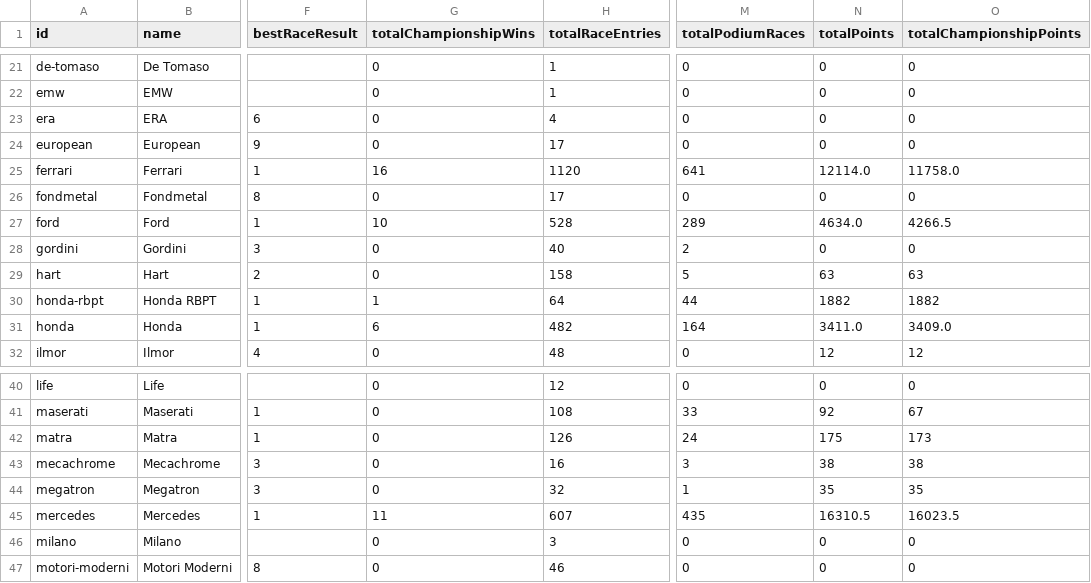
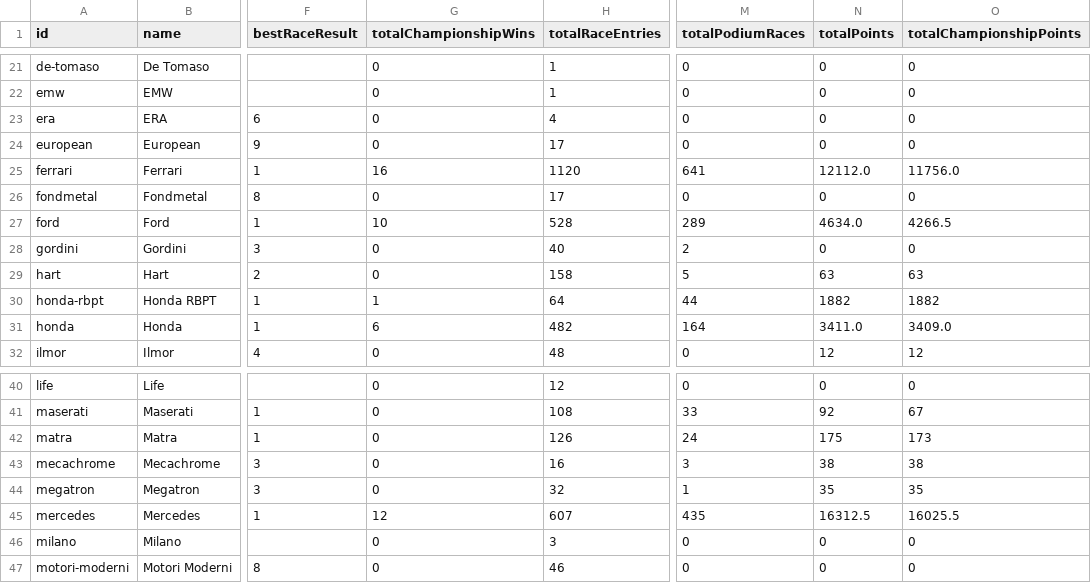
Before and after one commit to BoBeauf/formula_one, a CSV file: f1db-csv/f1db-engine-manufacturers.csv, drawn as a sheet; only a part is shown, gaps mark what is left out; the diff names each change by its address in the sheet, - before the commit and + after, or states it on an @@ line.

```diff
--- a/f1db-csv/f1db-engine-manufacturers.csv
+++ b/f1db-csv/f1db-engine-manufacturers.csv
-N25 (totalPoints): 12114.0
+N25 (totalPoints): 12112.0
-O25 (totalChampionshipPoints): 11758.0
+O25 (totalChampionshipPoints): 11756.0
-G45 (totalChampionshipWins): 11
+G45 (totalChampionshipWins): 12
-N45 (totalPoints): 16310.5
+N45 (totalPoints): 16312.5
-O45 (totalChampionshipPoints): 16023.5
+O45 (totalChampionshipPoints): 16025.5
```
Also changed, not shown: f1db-csv/f1db-constructors.csv, f1db-csv/f1db-races-constructor-standings.csv, 7 other files.
